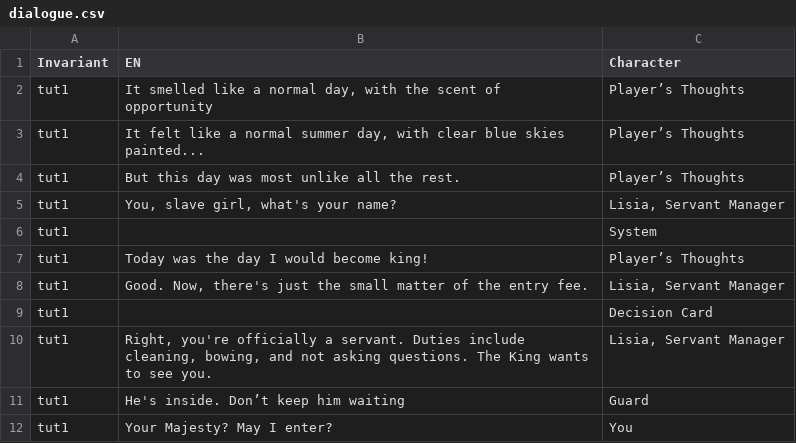
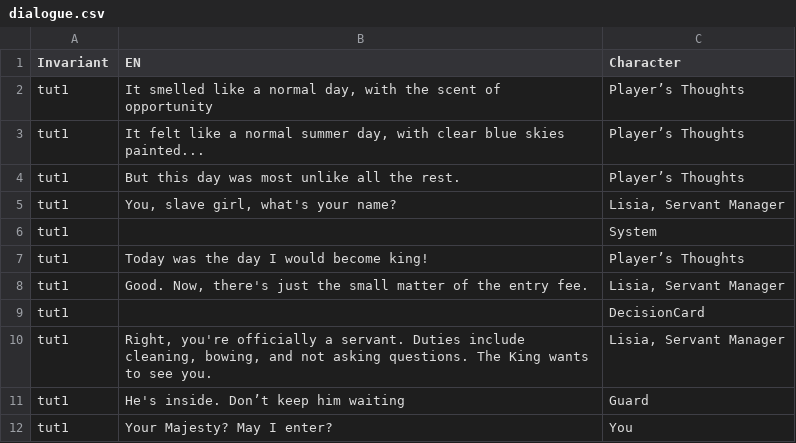
Before and after one commit to Aditya-chaki/TileQuest, a CSV file: Assets/Resources/dialogue.csv, drawn as a sheet.

Commit message:
Changes in Decision Card script but still needs to be worked

```diff
--- a/Assets/Resources/dialogue.csv
+++ b/Assets/Resources/dialogue.csv
@@ -8,3 +8,3 @@ tut1,Today was the day I would become king!,Player’s Thoughts
 tut1,"Good. Now, there's just the small matter of the entry fee.","Lisia, Servant Manager"
-tut1,,Decision Card
+tut1,,DecisionCard
 tut1,"Right, you're officially a servant. Duties include cleaning, bowing, and not asking questions. The King wants to see you.","Lisia, Servant Manager"
```
Also changed, not shown: 6 other files.
